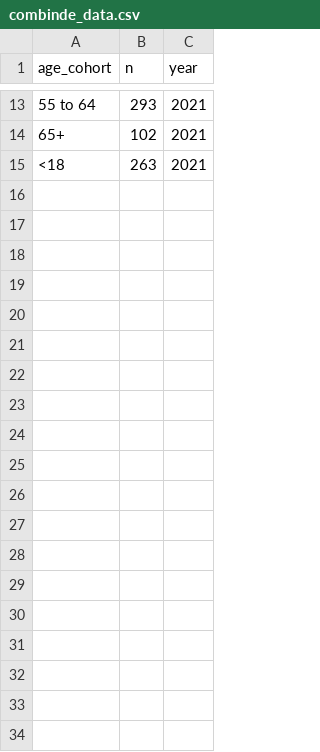
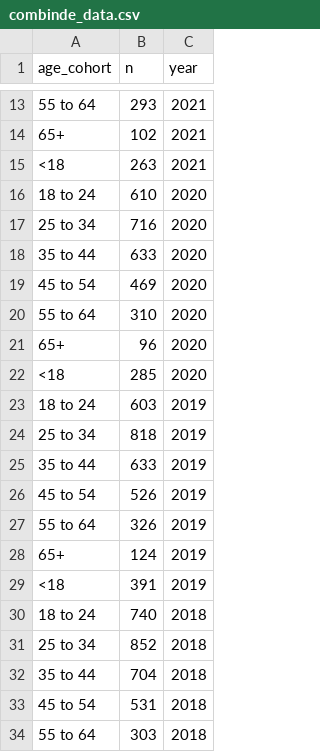
Before and after one commit to siru1366/Analyzing-Toronto-Police-Statistics-between-2014-to-2022-, a CSV file: outputs/data/combinde_data.csv, drawn as a sheet; only a part is shown, gaps mark what is left out; the diff covers the shown part only.

Commit message:
combine_data

```diff
--- a/outputs/data/combinde_data.csv
+++ b/outputs/data/combinde_data.csv
@@ -15 +15,20 @@ age_cohort,n,year
 <18,263,2021
+18 to 24,610,2020
+25 to 34,716,2020
+35 to 44,633,2020
+45 to 54,469,2020
+55 to 64,310,2020
+65+,96,2020
+<18,285,2020
+18 to 24,603,2019
+25 to 34,818,2019
+35 to 44,633,2019
+45 to 54,526,2019
+55 to 64,326,2019
+65+,124,2019
+<18,391,2019
+18 to 24,740,2018
+25 to 34,852,2018
+35 to 44,704,2018
+45 to 54,531,2018
+55 to 64,303,2018
```
Also changed, not shown: 30 added rows elsewhere in this file, 6 other files.
